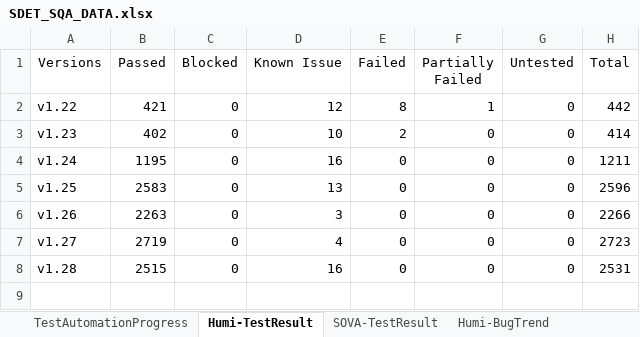
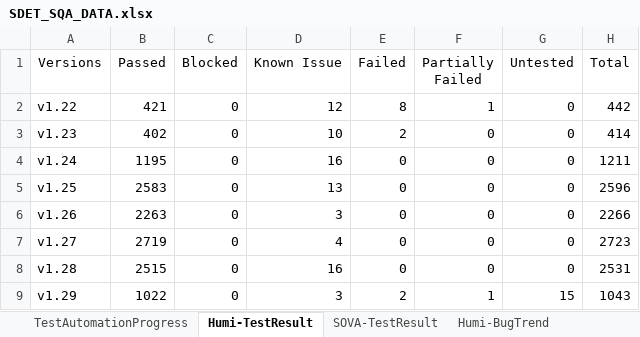
Before and after one commit to whsu45/CycleView, an Excel workbook: data/SDET_SQA_DATA.xlsx, sheet Humi-TestResult, drawn as a sheet; values as stored, in another font and other column widths than the file's, no borders; charts and pictures and table styles not drawn; the diff names each change by its address in the sheet, - before the commit and + after, or states it on an @@ line.

```diff
--- a/data/SDET_SQA_DATA.xlsx (sheet Humi-TestResult)
+++ b/data/SDET_SQA_DATA.xlsx (sheet Humi-TestResult)
+row 9: v1.29 | 1022 | 0 | 3 | 2 | 1 | 15 | 1043
```
Also changed, not shown: sheet SOVA-BugTrend, sheet Humi-BugTrend, sheet TestAutomationProgress, sheet SOVA-TestResult, formulas that keep their value, charts or pictures, 5 other files.
